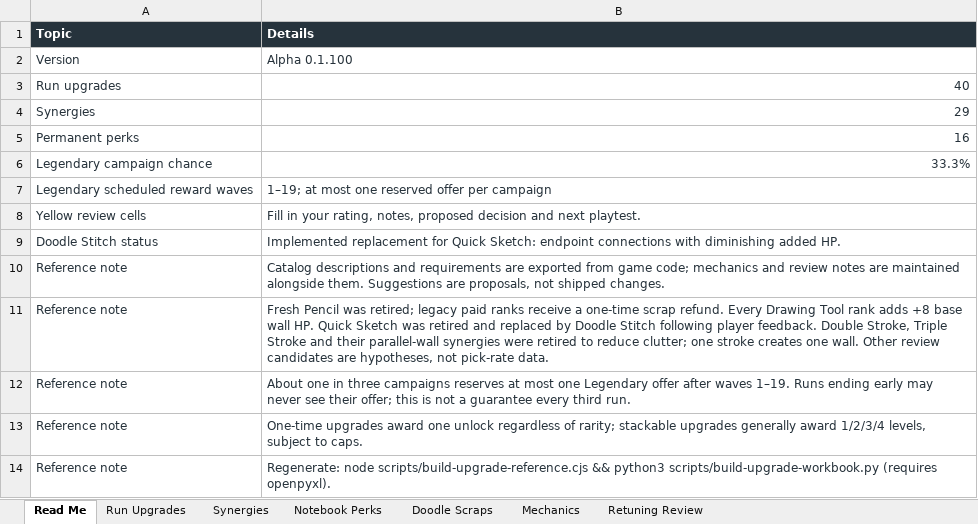
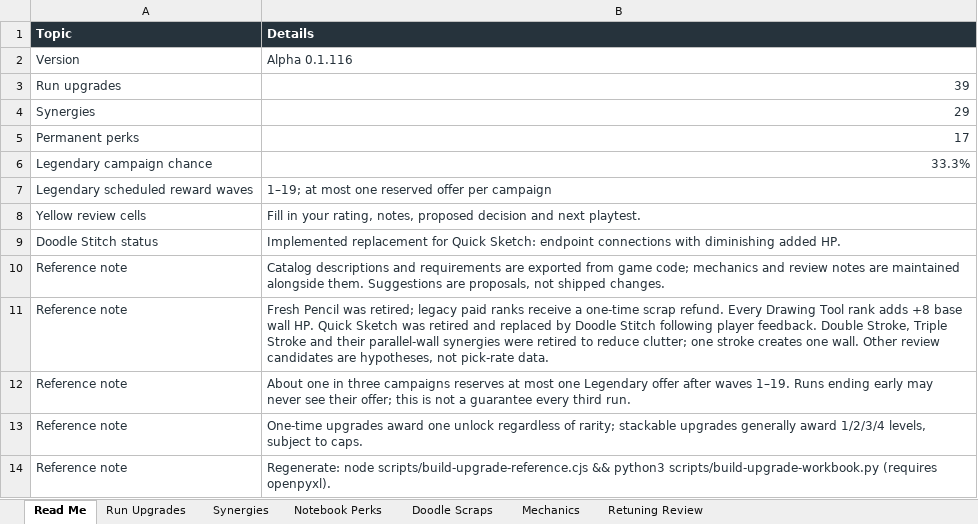
Before and after one commit to ShootyQ/SaveStevie, an Excel workbook: docs/SaveStevie-Upgrade-Reference.xlsx, sheet Read Me, drawn as a sheet; values as stored, in another font and other column widths than the file's, no borders; table styles not drawn; the diff names each change by its address in the sheet, - before the commit and + after, or states it on an @@ line.

```diff
--- a/docs/SaveStevie-Upgrade-Reference.xlsx (sheet Read Me)
+++ b/docs/SaveStevie-Upgrade-Reference.xlsx (sheet Read Me)
-B2 (Details): Alpha 0.1.100
+B2 (Details): Alpha 0.1.116
-B3 (Details): 40
+B3 (Details): 39
-B5 (Details): 16
+B5 (Details): 17
```
Also changed, not shown: sheet Run Upgrades, sheet Notebook Perks, sheet Retuning Review, sheet Synergies, 19 other files.
